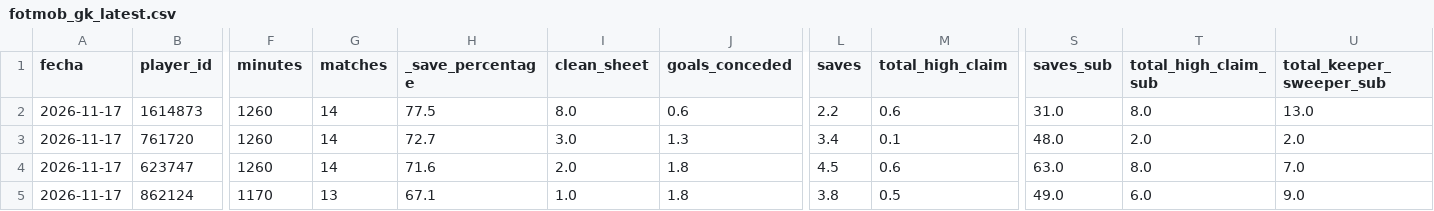
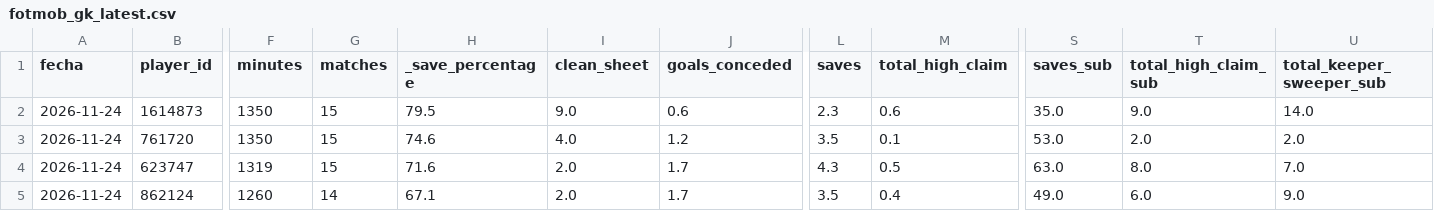
Before and after one commit to ddelgadom89/fotmob-slovakia, a CSV file: data/slovakia/fotmob_gk_latest.csv, drawn as a sheet; only a part is shown, gaps mark what is left out; the diff covers the shown part only; the diff names each change by its address in the sheet, - before the commit and + after, or states it on an @@ line.

```diff
--- a/data/slovakia/fotmob_gk_latest.csv
+++ b/data/slovakia/fotmob_gk_latest.csv
-A2:A5 (fecha): 2026-11-17
+A2:A5 (fecha): 2026-11-24
-F2:F3 (minutes): 1260
+F2:F3 (minutes): 1350
-G2:G4 (matches): 14
+G2:G4 (matches): 15
-H2 (_save_percentage): 77.5
+H2 (_save_percentage): 79.5
-I2 (clean_sheet): 8.0
+I2 (clean_sheet): 9.0
-L2 (saves): 2.2
+L2 (saves): 2.3
-S2 (saves_sub): 31.0
+S2 (saves_sub): 35.0
-T2 (total_high_claim_sub): 8.0
+T2 (total_high_claim_sub): 9.0
-U2 (total_keeper_sweeper_sub): 13.0
+U2 (total_keeper_sweeper_sub): 14.0
-H3 (_save_percentage): 72.7
+H3 (_save_percentage): 74.6
-I3 (clean_sheet): 3.0
+I3 (clean_sheet): 4.0
-J3 (goals_conceded): 1.3
+J3 (goals_conceded): 1.2
-L3 (saves): 3.4
+L3 (saves): 3.5
-S3 (saves_sub): 48.0
+S3 (saves_sub): 53.0
-F4 (minutes): 1260
+F4 (minutes): 1319
-J4:J5 (goals_conceded): 1.8
+J4:J5 (goals_conceded): 1.7
-L4 (saves): 4.5
+L4 (saves): 4.3
-M4 (total_high_claim): 0.6
+M4 (total_high_claim): 0.5
-F5 (minutes): 1170
+F5 (minutes): 1260
-G5 (matches): 13
+G5 (matches): 14
-I5 (clean_sheet): 1.0
+I5 (clean_sheet): 2.0
-L5 (saves): 3.8
+L5 (saves): 3.5
-M5 (total_high_claim): 0.5
+M5 (total_high_claim): 0.4
```
Also changed, not shown: 4 added rows, 2 removed rows and 38 edited cells elsewhere in this file, data/slovakia/fotmob_gk_history.csv.
